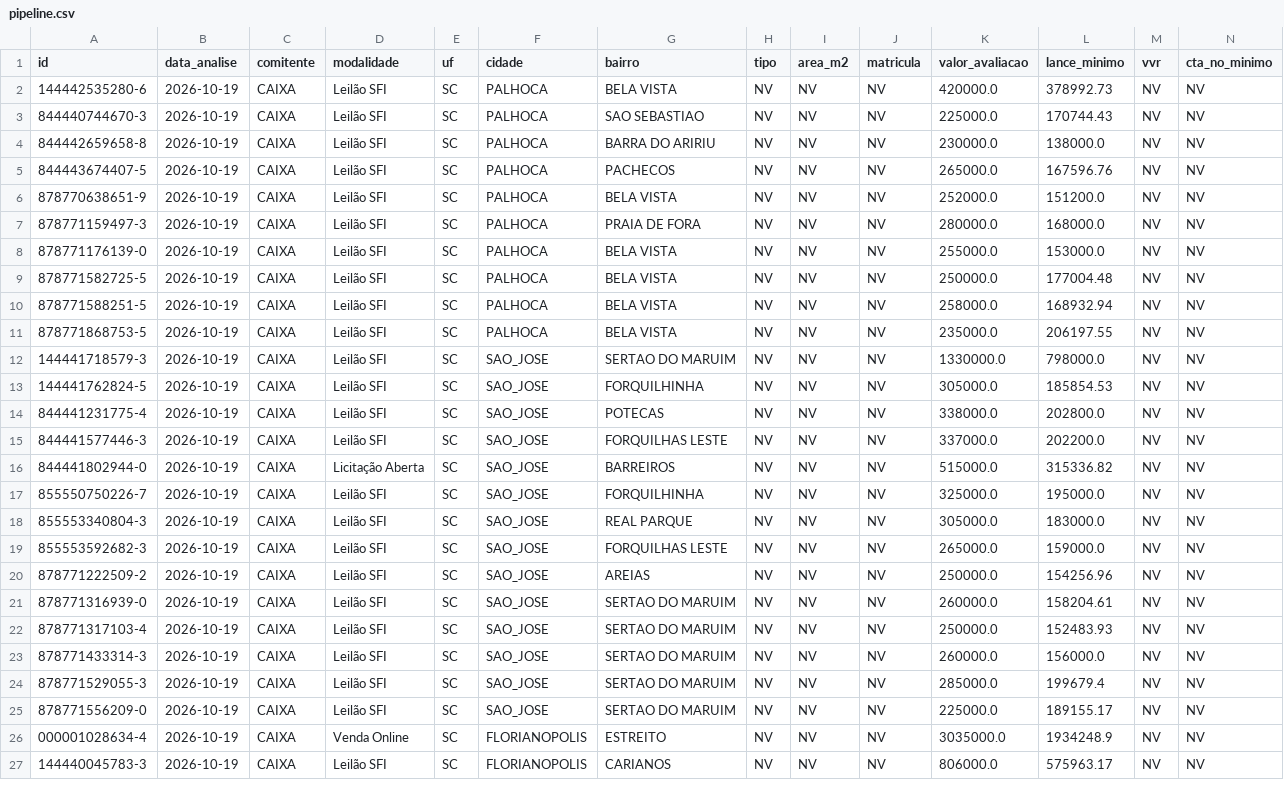
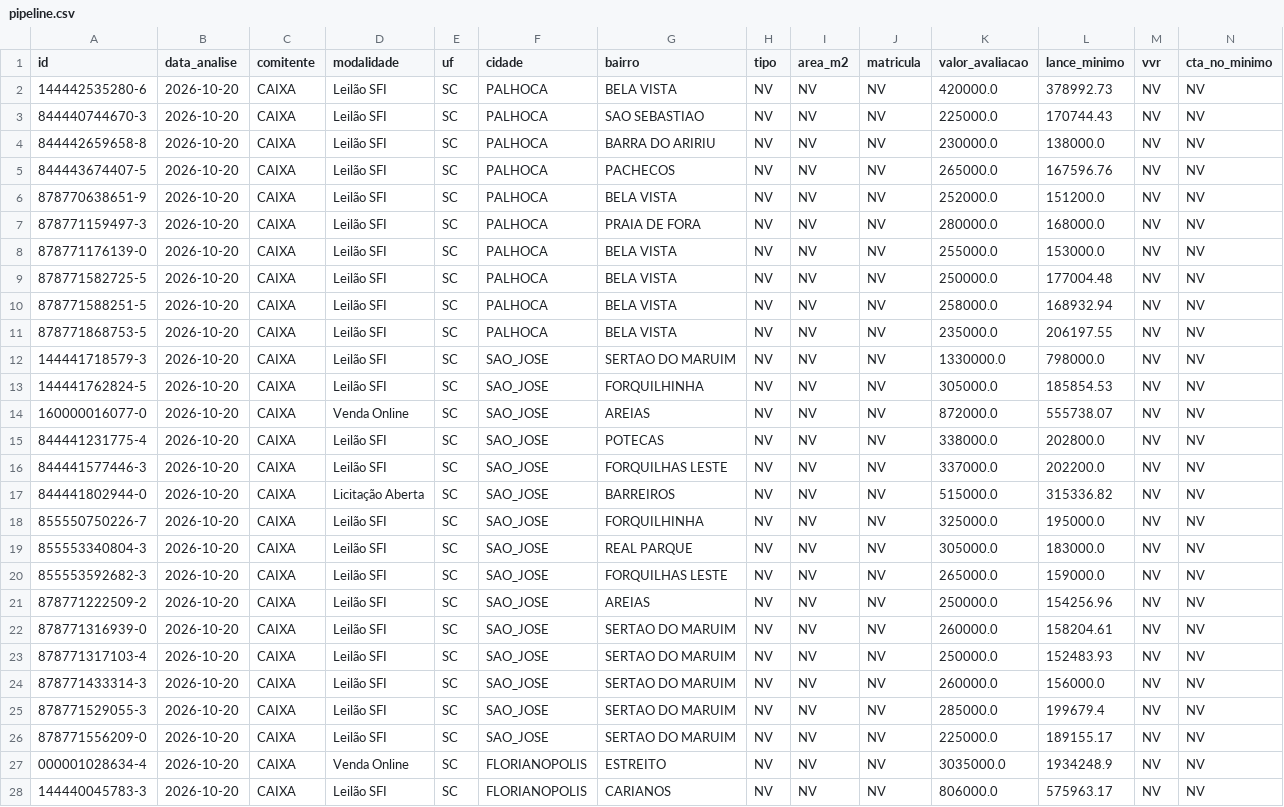
Before and after one commit to Loui-5795/Luiz-Arthur, a CSV file: pipeline.csv, drawn as a sheet; only a part is shown; addresses are those after the commit; rows hold the shown columns only; the diff covers the shown part only; the diff names each change by its address in the sheet, - before the commit and + after, or states it on an @@ line.

```diff
--- a/pipeline.csv
+++ b/pipeline.csv
-B2:B13 (data_analise): 2026-10-19
+B2:B13 (data_analise): 2026-10-20
+row 14: 160000016077-0 | 2026-10-20 | CAIXA | Venda Online | SC | SAO_JOSE | AREIAS | NV | NV | NV | 872000.0 | 555738.07 | NV | NV
-B15:B28 (data_analise): 2026-10-19
+B15:B28 (data_analise): 2026-10-20
```
Also changed, not shown: 3 edited cells elsewhere in this file, 3 other files.
